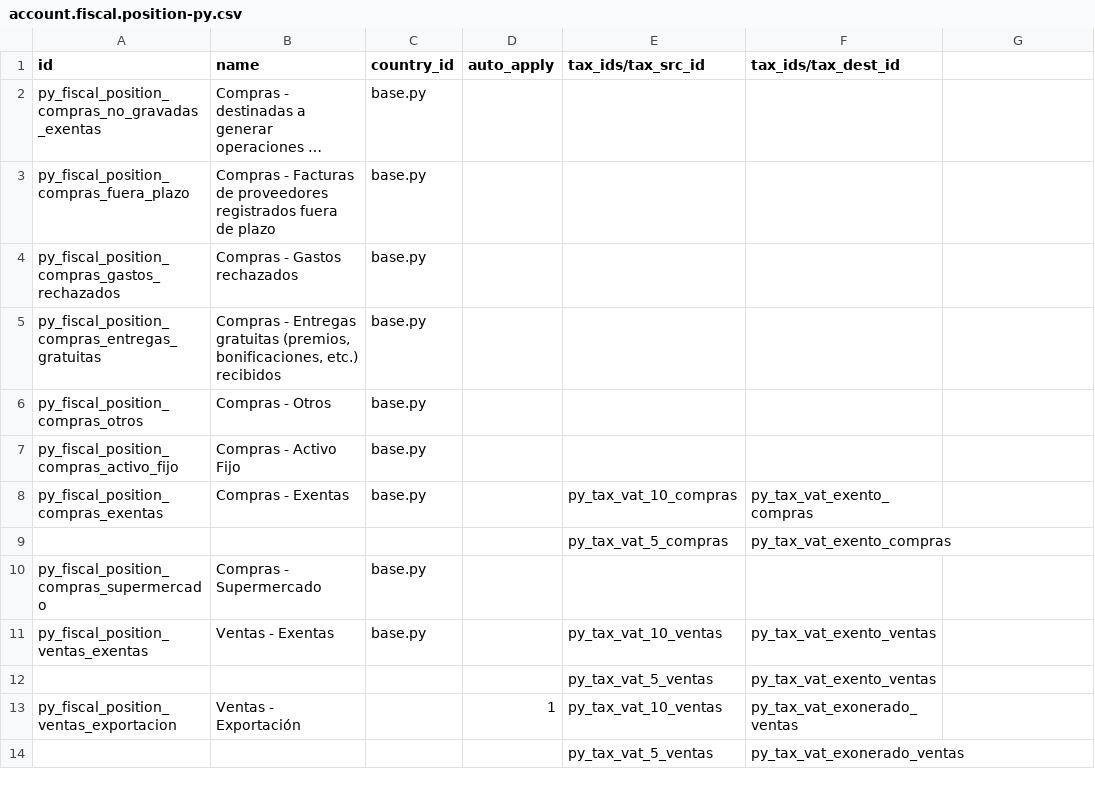
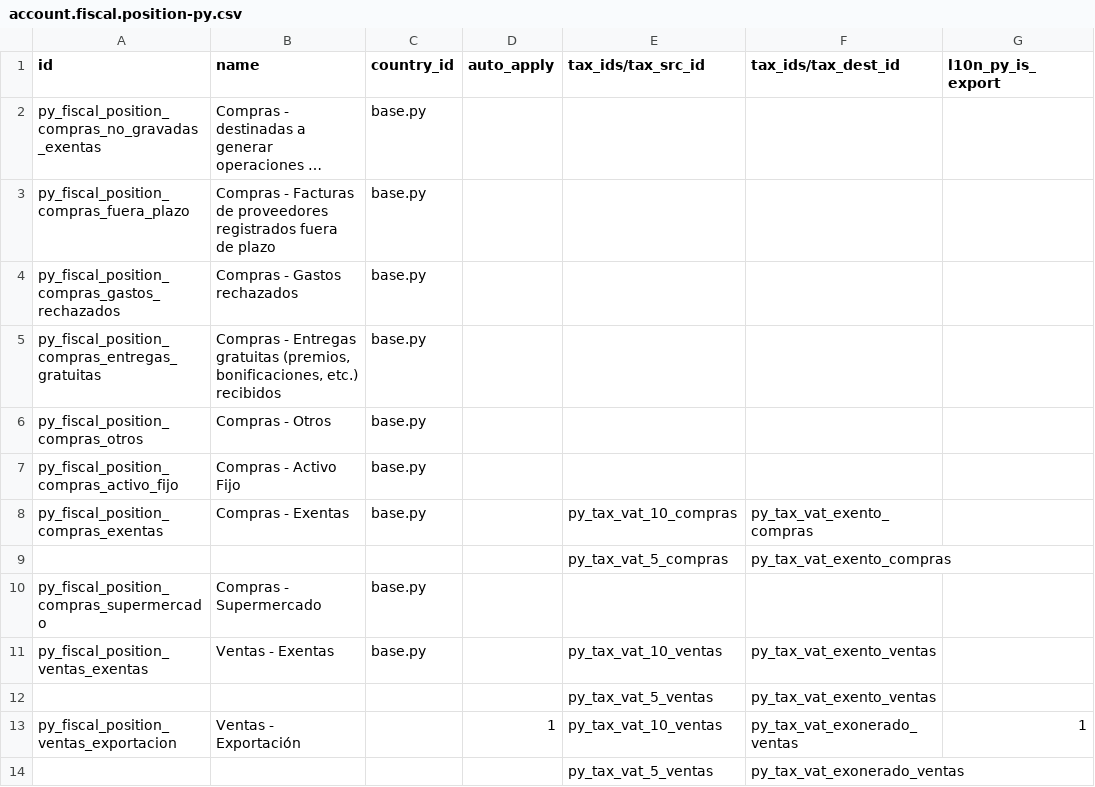
Before and after one commit to kmee/l10n-paraguay, a CSV file: l10n_py/data/template/account.fiscal.position-py.csv, drawn as a sheet; long unchanged cells end in …; the diff names each change by its address in the sheet, - before the commit and + after, or states it on an @@ line.

Commit message:
[FIX] l10n_py*: address review observations (SIFEN item mapping, export marker)
Review observations on this PR, in order:

1. dBasExe at item level: per Nota Técnica N° 13 to MT v150 (field
   E737, validation 283 / rejection code 1921), dBasExe equals 0 when
   iAfecIVA is 1, 2 or 3; only Gravado Parcial (4) carries a value,
   using the official formula. The previous code emitted the item
   total as dBasExe for exonerado AND exento items, which SIFEN
   rejects. Exempt/exonerated amounts flow only into the dSubExe /
   dSubExo totals (already correct). Tests updated plus a new one for
   the partial formula.
2. Fragile name-based export detection: new l10n_py_is_export boolean
   on account.fiscal.position, defined in l10n_py (owner of the chart
   template CSV) and set in the template CSV; ranking in
   l10n_py_account and detection in l10n_py_edi_base now use the
   marker instead of the translatable name. Also removes the xmlid
   caveat previously documented.
3. Readability: (l10n_py_exchange_rate or 0) <= 0.

The multi-tax overwrite in _prepare_invoice_lines (pre-existing, noted
in review) is left for a follow-up.

```diff
--- a/l10n_py/data/template/account.fiscal.position-py.csv
+++ b/l10n_py/data/template/account.fiscal.position-py.csv
-G1: (empty)
+G1: l10n_py_is_export
-G13 (l10n_py_is_export): (empty)
+G13 (l10n_py_is_export): 1
```
Also changed, not shown: 7 other files.
